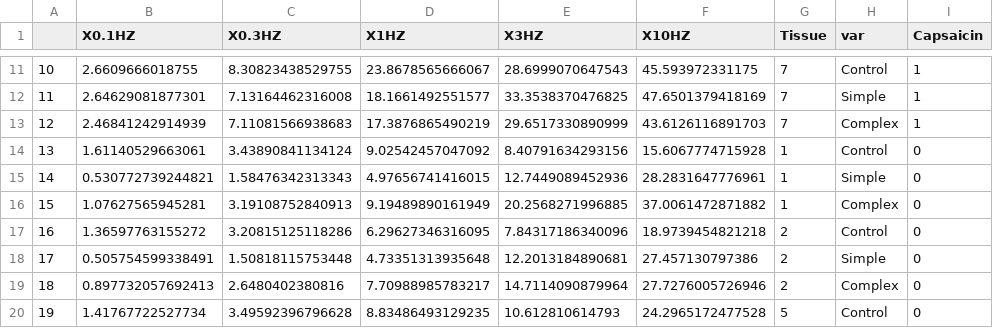
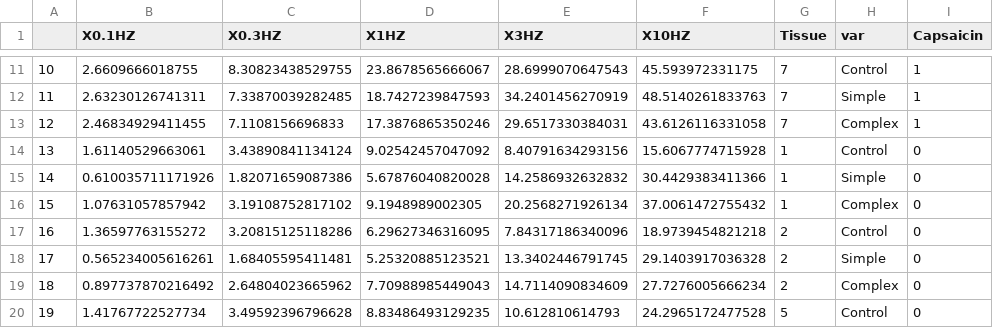
Before and after one commit to CamKieff/NervePKPDmodel, a CSV file: FormattedLowerTrachea/AUCresults.csv, drawn as a sheet; only a part is shown, gaps mark what is left out; the diff covers the shown part only.

```diff
--- a/FormattedLowerTrachea/AUCresults.csv
+++ b/FormattedLowerTrachea/AUCresults.csv
@@ -11,10 +11,10 @@
 "10",2.6609666018755,8.30823438529755,23.8678565666067,28.6999070647543,45.593972331175,7,"Control",1
-"11",2.64629081877301,7.13164462316008,18.1661492551577,33.3538370476825,47.6501379418169,7,"Simple",1
-"12",2.46841242914939,7.11081566938683,17.3876865490219,29.6517330890999,43.6126116891703,7,"Complex",1
+"11",2.63230126741311,7.33870039282485,18.7427239847593,34.2401456270919,48.5140261833763,7,"Simple",1
+"12",2.46834929411455,7.1108156696833,17.3876865350246,29.6517330384031,43.6126116331058,7,"Complex",1
 "13",1.61140529663061,3.43890841134124,9.02542457047092,8.40791634293156,15.6067774715928,1,"Control",0
-"14",0.530772739244821,1.58476342313343,4.97656741416015,12.7449089452936,28.2831647776961,1,"Simple",0
-"15",1.07627565945281,3.19108752840913,9.19489890161949,20.2568271996885,37.0061472871882,1,"Complex",0
+"14",0.610035711171926,1.82071659087386,5.67876040820028,14.2586932632832,30.4429383411366,1,"Simple",0
+"15",1.07631057857942,3.19108752817102,9.1948989002305,20.2568271926134,37.0061472755432,1,"Complex",0
 "16",1.36597763155272,3.20815125118286,6.29627346316095,7.84317186340096,18.9739454821218,2,"Control",0
-"17",0.505754599338491,1.50818115753448,4.73351313935648,12.2013184890681,27.457130797386,2,"Simple",0
-"18",0.897732057692413,2.6480402380816,7.70988985783217,14.7114090879964,27.7276005726946,2,"Complex",0
+"17",0.565234005616261,1.68405595411481,5.25320885123521,13.3402446791745,29.1403917036328,2,"Simple",0
+"18",0.897737870216492,2.64804023665962,7.70988985449043,14.7114090834609,27.7276005666234,2,"Complex",0
 "19",1.41767722527734,3.49592396796628,8.83486493129235,10.612810614793,24.2965172477528,5,"Control",0
```
Also changed, not shown: 50 edited cells elsewhere in this file, FormattedLowerTrachea/SSresults.csv, FormattedLowerTrachea/finalParameters.csv, 3 other files.
